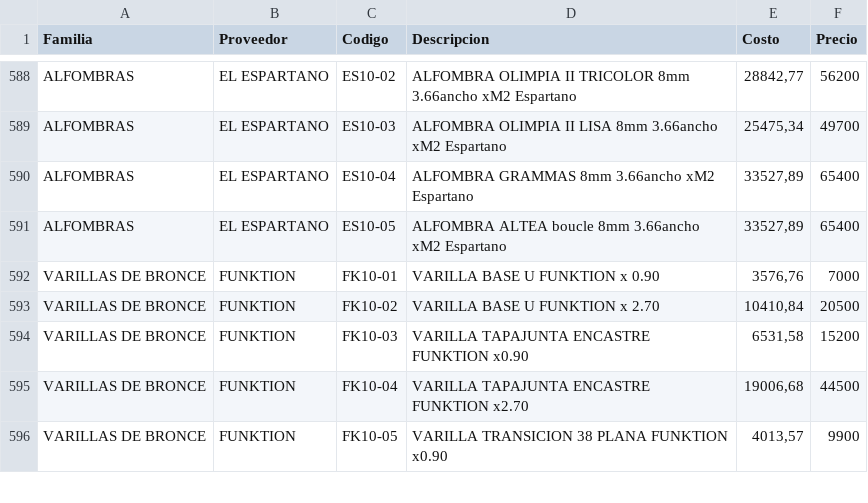
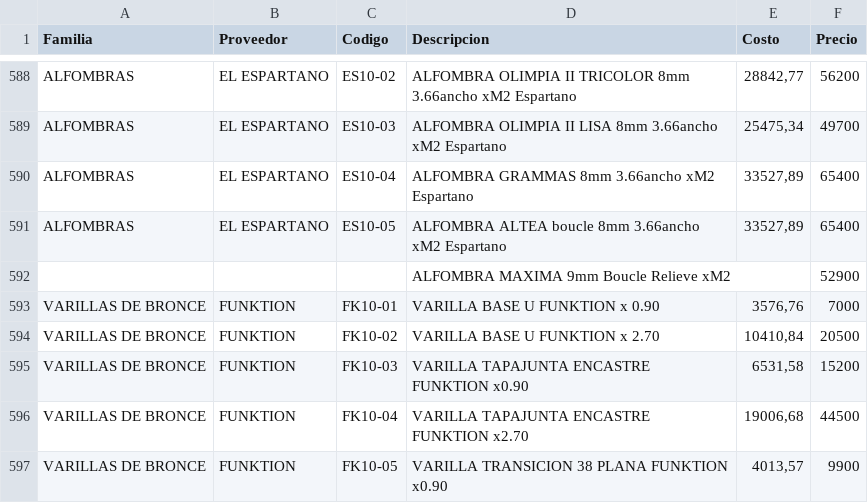
Before and after one commit to SkyfuN23/ListaPrecios, a CSV file: productos.csv, drawn as a sheet; only a part is shown, gaps mark what is left out.

Commit message:
Actualizacion base datos

```diff
--- a/productos.csv
+++ b/productos.csv
@@ -591,2 +591,3 @@ ALFOMBRAS;EL ESPARTANO;ES10-04;ALFOMBRA GRAMMAS 8mm 3.66ancho xM2 Espartano;3352
 ALFOMBRAS;EL ESPARTANO;ES10-05;ALFOMBRA ALTEA boucle 8mm 3.66ancho xM2 Espartano;33527,89;65400
+;;;ALFOMBRA MAXIMA 9mm Boucle Relieve xM2;;52900
 VARILLAS DE BRONCE;FUNKTION;FK10-01;VARILLA BASE U  FUNKTION x 0.90;3576,76;7000
```
